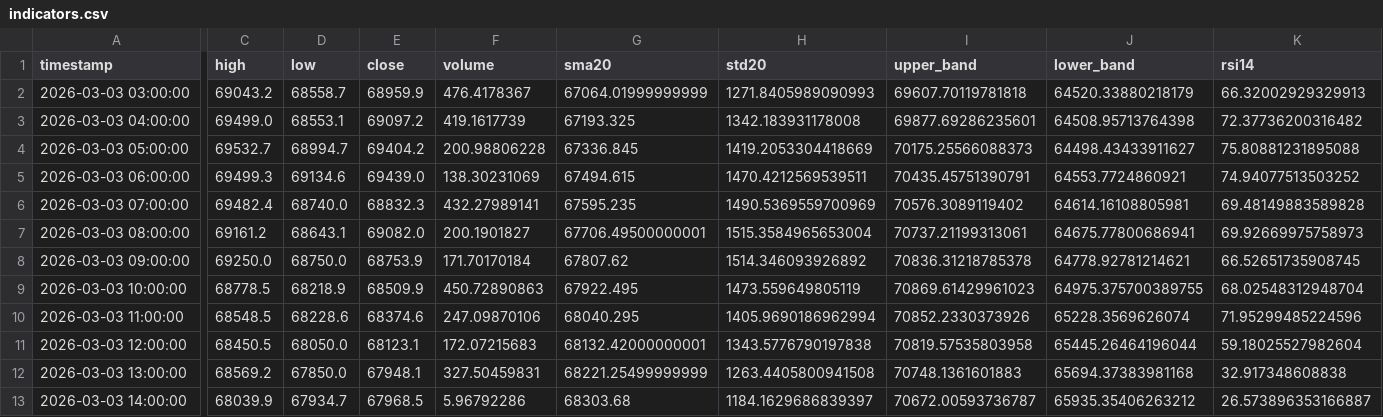
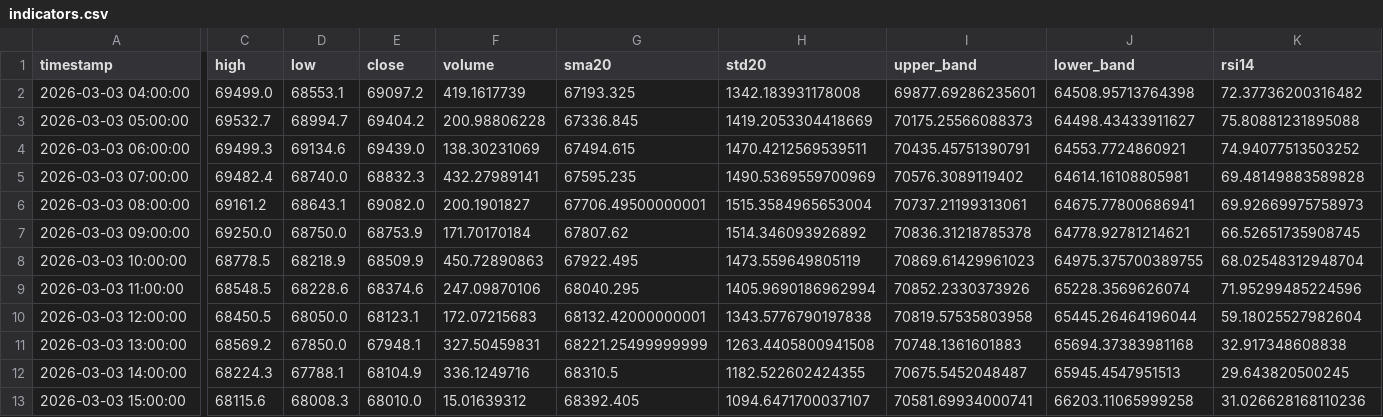
Before and after one commit to cdavocazh/btc-db-v3-cron, a CSV file: backtest_results/indicators.csv, drawn as a sheet; only a part is shown, gaps mark what is left out; removed rows and columns are numbered as before the commit, all else as after; rows hold the shown columns only; the diff covers the shown part only; the diff names each change by its address in the sheet, - before the commit and + after, or states it on an @@ line.

```diff
--- a/backtest_results/indicators.csv
+++ b/backtest_results/indicators.csv
-row 2: 2026-03-03 03:00:00 | 69043.2 | 68558.7 | 68959.9 | 476.4178367 | 67064.01999999999 | 1271.8405989090993 | 69607.70119781818 | 64520.33880218179 | 66.32002929329913
-C12 (high): 68039.9
+C12 (high): 68224.3
-D12 (low): 67934.7
+D12 (low): 67788.1
-E12 (close): 67968.5
+E12 (close): 68104.9
-F12 (volume): 5.96792286
+F12 (volume): 336.1249716
-G12 (sma20): 68303.68
+G12 (sma20): 68310.5
-H12 (std20): 1184.1629686839397
+H12 (std20): 1182.522602424355
-I12 (upper_band): 70672.00593736787
+I12 (upper_band): 70675.5452048487
-J12 (lower_band): 65935.35406263212
+J12 (lower_band): 65945.4547951513
-K12 (rsi14): 26.573896353166887
+K12 (rsi14): 29.643820500245
+row 13: 2026-03-03 15:00:00 | 68115.6 | 68008.3 | 68010.0 | 15.01639312 | 68392.405 | 1094.6471700037107 | 70581.69934000741 | 66203.11065999258 | 31.026628168110236
```
Also changed, not shown: 1 edited cell elsewhere in this file, backtest_results/conditions.csv, 3 other files.
